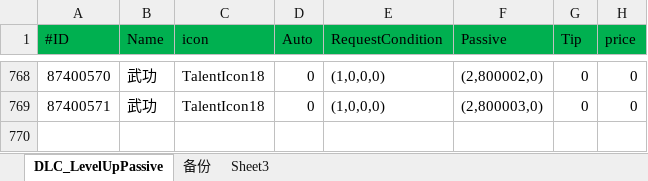
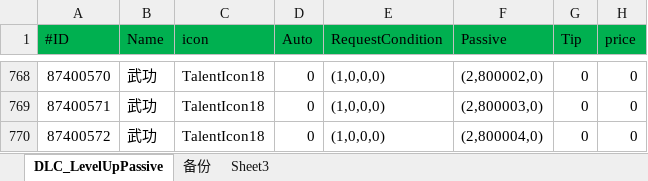
Before and after one commit to xiaozhuzzz/XiakePreMod, an Excel workbook: Excel文件/xiakeqian/技能.xlsx, sheet DLC_LevelUpPassive, drawn as a sheet; only a part is shown, gaps mark what is left out; values as stored, in another font and other column widths than the file's, no borders; the diff names each change by its address in the sheet, - before the commit and + after, or states it on an @@ line.

```diff
--- a/Excel文件/xiakeqian/技能.xlsx (sheet DLC_LevelUpPassive)
+++ b/Excel文件/xiakeqian/技能.xlsx (sheet DLC_LevelUpPassive)
+row 770: 87400572 | 武功 | TalentIcon18 | 0 | (1,0,0,0) | (2,800004,0) | 0 | 0
```
Also changed, not shown: Excel文件/能力随机池表.xlsx, 4 other files.
